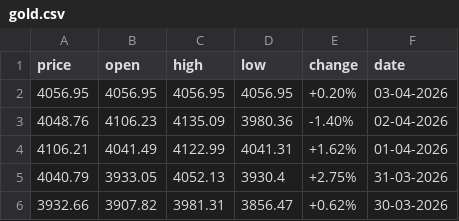
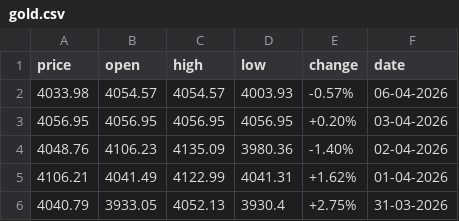
Before and after one commit to diogo-va/csv_test, a CSV file: gold.csv, drawn as a sheet.

```diff
--- a/gold.csv
+++ b/gold.csv
@@ -1,2 +1,3 @@
 price	open	high	low	change	date
+4033.98	4054.57	4054.57	4003.93	-0.57%	06-04-2026
 4056.95	4056.95	4056.95	4056.95	+0.20%	03-04-2026
@@ -5,2 +6 @@ price	open	high	low	change	date
 4040.79	3933.05	4052.13	3930.4	+2.75%	31-03-2026
-3932.66	3907.82	3981.31	3856.47	+0.62%	30-03-2026
```
Also changed, not shown: fx.csv, market.csv.
